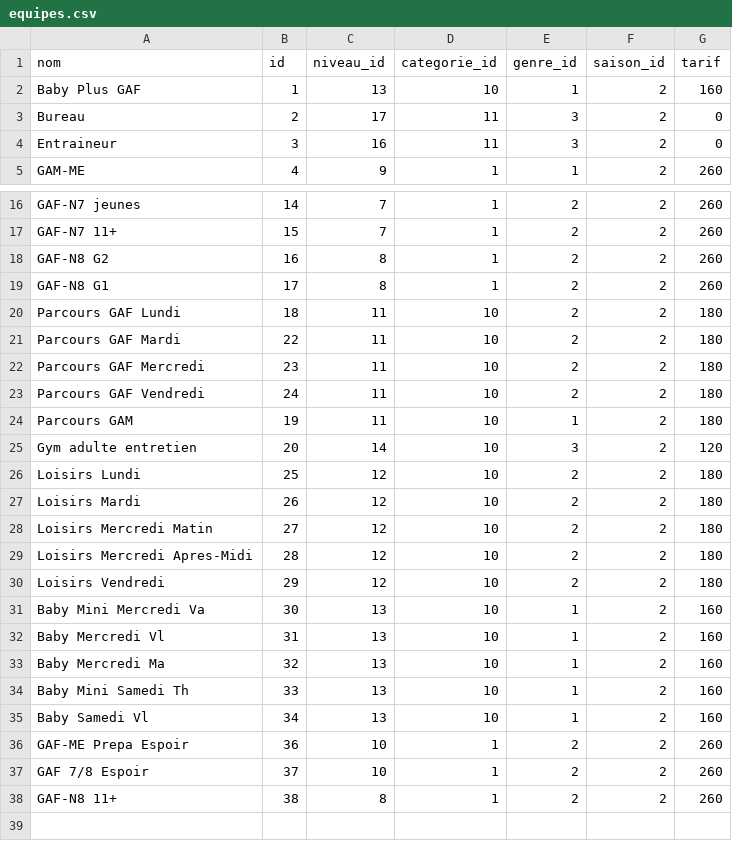
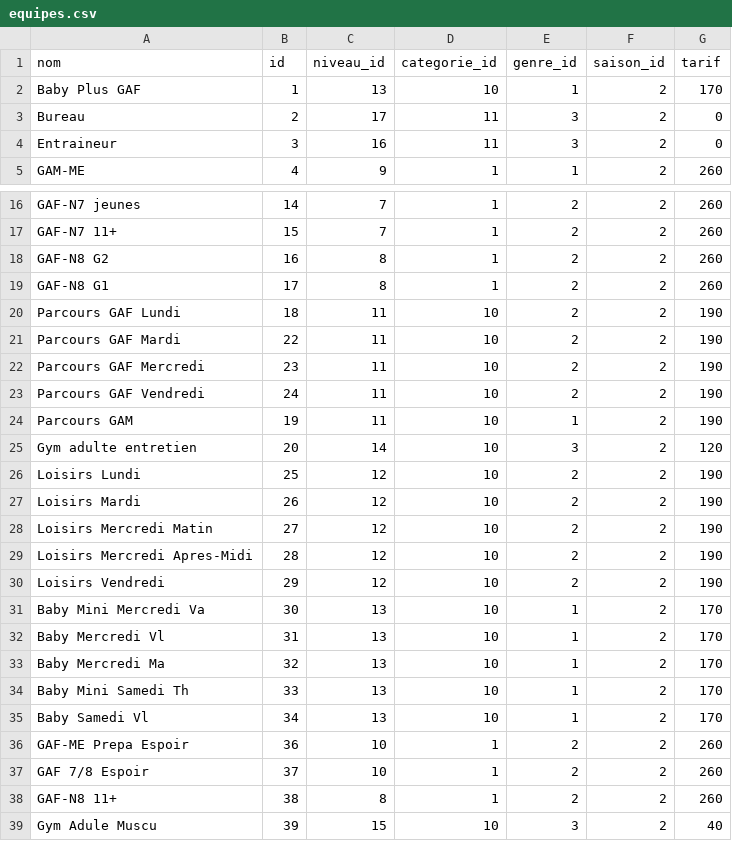
Before and after one commit to gruelt/laragym, a CSV file: database/seeds/csv/equipes.csv, drawn as a sheet; only a part is shown, gaps mark what is left out.

Commit message:
ajout des seeds à jour

```diff
--- a/database/seeds/csv/equipes.csv
+++ b/database/seeds/csv/equipes.csv
@@ -1,3 +1,3 @@
 nom,id,niveau_id,categorie_id,genre_id,saison_id,tarif
-Baby Plus GAF,1,13,10,1,2,160
+Baby Plus GAF,1,13,10,1,2,170
 Bureau,2,17,11,3,2,0
@@ -19,18 +19,18 @@ GAF-N8 G2,16,8,1,2,2,260
 GAF-N8 G1,17,8,1,2,2,260
-Parcours GAF Lundi,18,11,10,2,2,180
-Parcours GAF Mardi,22,11,10,2,2,180
-Parcours GAF Mercredi,23,11,10,2,2,180
-Parcours GAF Vendredi,24,11,10,2,2,180
-Parcours GAM,19,11,10,1,2,180
+Parcours GAF Lundi,18,11,10,2,2,190
+Parcours GAF Mardi,22,11,10,2,2,190
+Parcours GAF Mercredi,23,11,10,2,2,190
+Parcours GAF Vendredi,24,11,10,2,2,190
+Parcours GAM,19,11,10,1,2,190
 Gym adulte entretien,20,14,10,3,2,120
-Loisirs Lundi,25,12,10,2,2,180
-Loisirs Mardi,26,12,10,2,2,180
-Loisirs Mercredi Matin,27,12,10,2,2,180
-Loisirs Mercredi Apres-Midi,28,12,10,2,2,180
-Loisirs Vendredi,29,12,10,2,2,180
-Baby Mini Mercredi Va,30,13,10,1,2,160
-Baby Mercredi Vl,31,13,10,1,2,160
-Baby Mercredi Ma,32,13,10,1,2,160
-Baby Mini Samedi Th,33,13,10,1,2,160
-Baby Samedi Vl,34,13,10,1,2,160
+Loisirs Lundi,25,12,10,2,2,190
+Loisirs Mardi,26,12,10,2,2,190
+Loisirs Mercredi Matin,27,12,10,2,2,190
+Loisirs Mercredi Apres-Midi,28,12,10,2,2,190
+Loisirs Vendredi,29,12,10,2,2,190
+Baby Mini Mercredi Va,30,13,10,1,2,170
+Baby Mercredi Vl,31,13,10,1,2,170
+Baby Mercredi Ma,32,13,10,1,2,170
+Baby Mini Samedi Th,33,13,10,1,2,170
+Baby Samedi Vl,34,13,10,1,2,170
 GAF-ME Prepa Espoir,36,10,1,2,2,260
@@ -38 +38,2 @@ GAF 7/8 Espoir,37,10,1,2,2,260
 GAF-N8 11+ ,38,8,1,2,2,260
+Gym Adule Muscu,39,15,10,3,2,40
```
Also changed, not shown: 1 other file.
